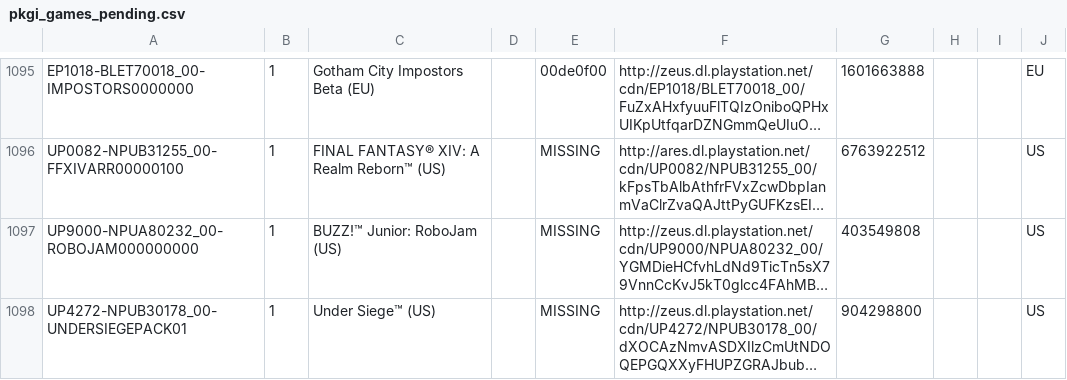
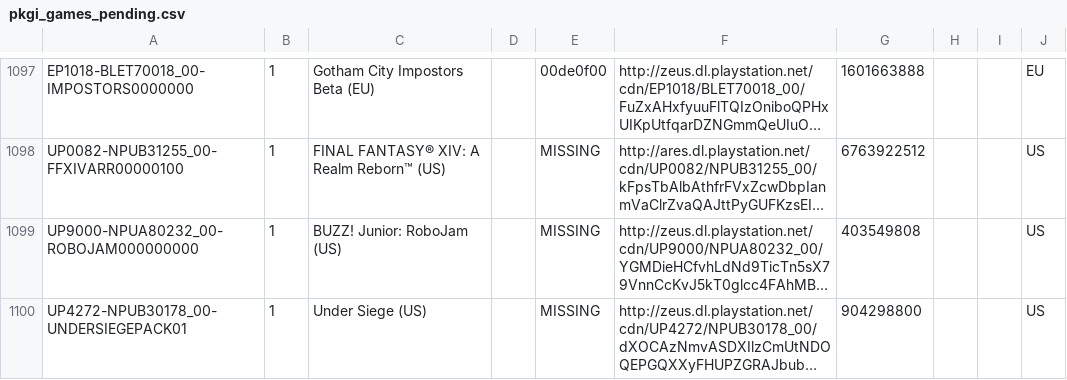
Before and after one commit to jy95/pkgi-ps3-nopaystation, a CSV file: output/pkgi_games_pending.csv, drawn as a sheet; only a part is shown, gaps mark what is left out; long unchanged cells end in …; addresses are those after the commit; the diff covers the shown part only; the diff names each change by its address in the sheet, - before the commit and + after, or states it on an @@ line.

```diff
--- a/output/pkgi_games_pending.csv
+++ b/output/pkgi_games_pending.csv
-C1099: BUZZ!™ Junior: RoboJam (US)
+C1099: BUZZ! Junior: RoboJam (US)
-C1100: Under Siege™ (US)
+C1100: Under Siege (US)
```
Also changed, not shown: 2 added rows and 2 edited cells elsewhere in this file, input/pending_PS3_AVATARS.tsv, input/pending_PS3_GAMES.tsv, 6 other files.
